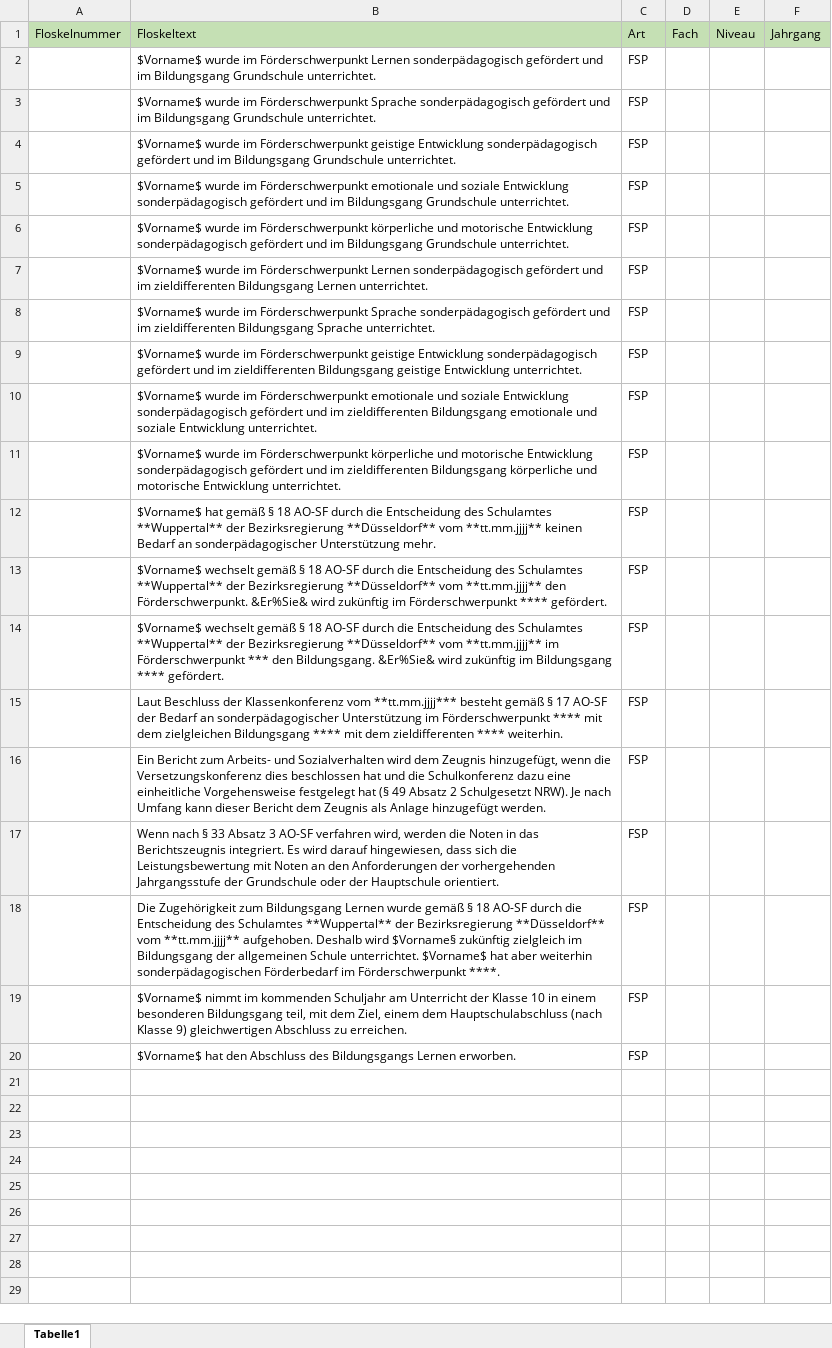
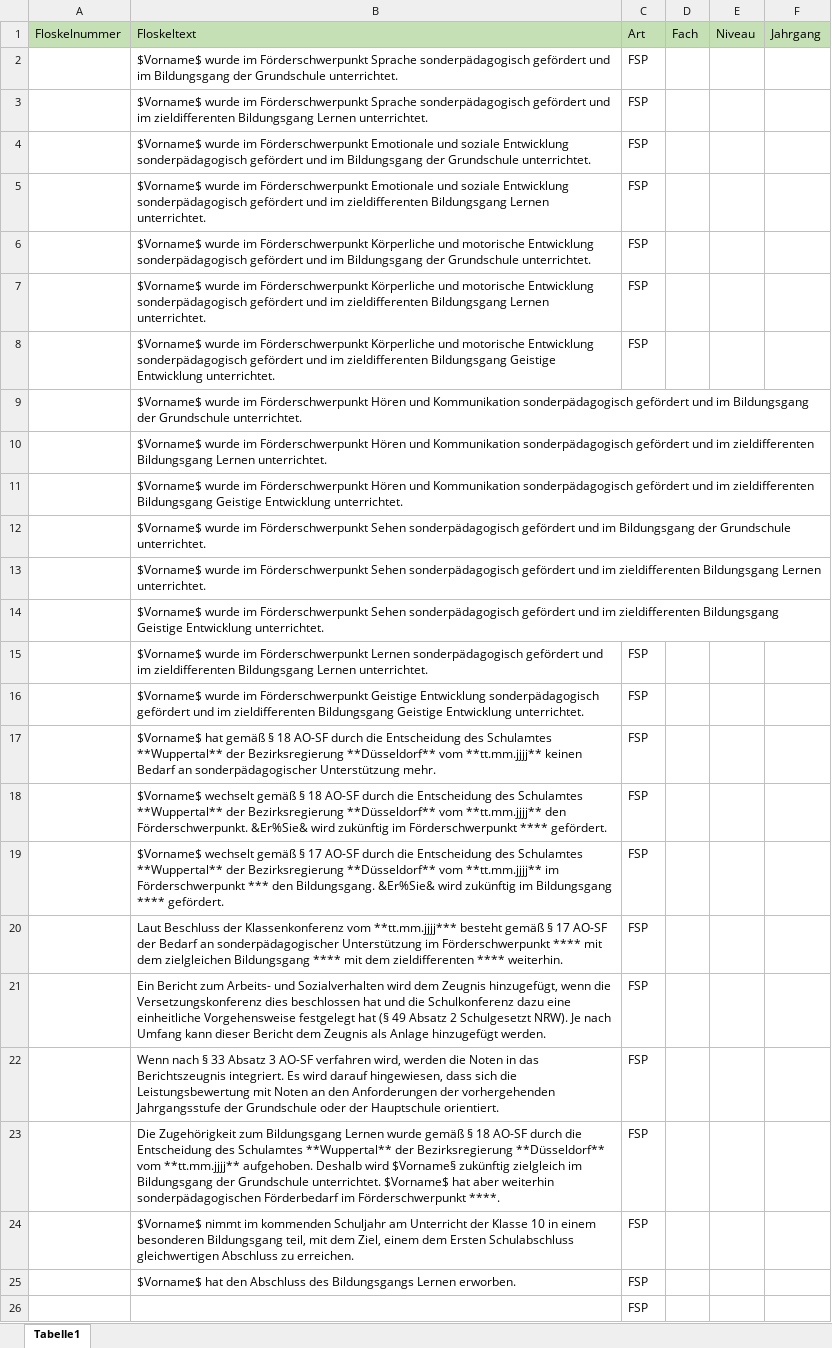
Before and after one commit to SVWS-NRW/Schild-NRW-GS-Zeugnisse, an Excel workbook: Textbausteine/Textbausteine-Foerderbemerkungen.xlsx, sheet Tabelle1, drawn as a sheet; values as stored, in another font and other column widths than the file's, no borders; removed rows and columns are numbered as before the commit, all else as after; the diff names each change by its address in the sheet, - before the commit and + after, or states it on an @@ line.

Commit message:
Angepasste Förderfloskeln vom Schulamt Dortmund

```diff
--- a/Textbausteine/Textbausteine-Foerderbemerkungen.xlsx (sheet Tabelle1)
+++ b/Textbausteine/Textbausteine-Foerderbemerkungen.xlsx (sheet Tabelle1)
-B2: …im Förderschwerpunkt Lernen sonderpädagogisch gefördert und im Bildungsgang Grundschule unterrichtet.
+B2: …im Förderschwerpunkt Sprache sonderpädagogisch gefördert und im Bildungsgang der Grundschule unterrichtet.
-B3: …und im Bildungsgang Grundschule unterrichtet.
+B3: …und im zieldifferenten Bildungsgang Lernen unterrichtet.
-B4: …im Förderschwerpunkt geistige Entwicklung sonderpädagogisch gefördert und im Bildungsgang Grundschule unterrichtet.
+B4: …im Förderschwerpunkt Emotionale und soziale Entwicklung sonderpädagogisch gefördert und im Bildungsgang der Grundschule unterrichtet.
-B5: …im Förderschwerpunkt emotionale und soziale Entwicklung sonderpädagogisch gefördert und im Bildungsgang Grundschule unterrichtet.
+B5: …im Förderschwerpunkt Emotionale und soziale Entwicklung sonderpädagogisch gefördert und im zieldifferenten Bildungsgang Lernen unterrichtet.
-B6: …im Förderschwerpunkt körperliche und motorische Entwicklung sonderpädagogisch gefördert und im Bildungsgang Grundschule unterrichtet.
+B6: …im Förderschwerpunkt Körperliche und motorische Entwicklung sonderpädagogisch gefördert und im Bildungsgang der Grundschule unterrichtet.
+row 7:  | $Vorname$ wurde im Förderschwerpunkt Körperliche und motorische Entwicklung sonderpädagogisch gefördert und im zieldifferenten Bildungsgang Lernen unterrichtet. | FSP
+row 8:  | $Vorname$ wurde im Förderschwerpunkt Körperliche und motorische Entwicklung sonderpädagogisch gefördert und im zieldifferenten Bildungsgang Geistige Entwicklung unterrichtet. | FSP
+row 9:  | $Vorname$ wurde im Förderschwerpunkt Hören und Kommunikation sonderpädagogisch gefördert und im Bildungsgang der Grundschule unterrichtet.
+row 10:  | $Vorname$ wurde im Förderschwerpunkt Hören und Kommunikation sonderpädagogisch gefördert und im zieldifferenten Bildungsgang Lernen unterrichtet.
+row 11:  | $Vorname$ wurde im Förderschwerpunkt Hören und Kommunikation sonderpädagogisch gefördert und im zieldifferenten Bildungsgang Geistige Entwicklung unterrichtet.
+row 12:  | $Vorname$ wurde im Förderschwerpunkt Sehen sonderpädagogisch gefördert und im Bildungsgang der Grundschule unterrichtet.
+row 13:  | $Vorname$ wurde im Förderschwerpunkt Sehen sonderpädagogisch gefördert und im zieldifferenten Bildungsgang Lernen unterrichtet.
+row 14:  | $Vorname$ wurde im Förderschwerpunkt Sehen sonderpädagogisch gefördert und im zieldifferenten Bildungsgang Geistige Entwicklung unterrichtet.
-row 8:  | $Vorname$ wurde im Förderschwerpunkt Sprache sonderpädagogisch gefördert und im zieldifferenten Bildungsgang Sprache unterrichtet. | FSP
-B16: …im Förderschwerpunkt geistige Entwicklung sonderpädagogisch gefördert und im zieldifferenten Bildungsgang geistige Entwicklung unterrichtet.
+B16: …im Förderschwerpunkt Geistige Entwicklung sonderpädagogisch gefördert und im zieldifferenten Bildungsgang Geistige Entwicklung unterrichtet.
-row 10:  | $Vorname$ wurde im Förderschwerpunkt emotionale und soziale Entwicklung sonderpädagogisch gefördert und im zieldifferenten Bildungsgang emotionale und soziale Entwicklung unterrichtet. | FSP
-row 11:  | $Vorname$ wurde im Förderschwerpunkt körperliche und motorische Entwicklung sonderpädagogisch gefördert und im zieldifferenten Bildungsgang körperliche und motorische Entwicklung unterrichtet. | FSP
-B19: …gemäß § 18 AO-SF durch…
+B19: …gemäß § 17 AO-SF durch…
-B23: …Bildungsgang der allgemeinen Schule unterrichtet. $Vorname$…
+B23: …Bildungsgang der Grundschule unterrichtet. $Vorname$…
-B24: …einem dem Hauptschulabschluss (nach Klasse 9) gleichwertigen Abschluss…
+B24: …einem dem Ersten Schulabschluss gleichwertigen Abschluss…
+row 26:  |  | FSP
```
